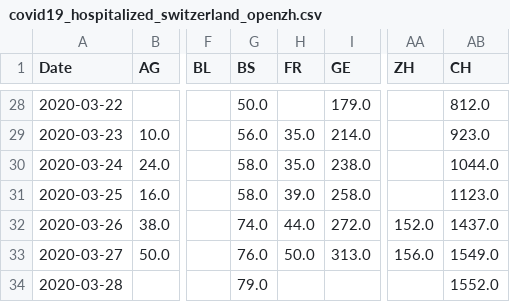
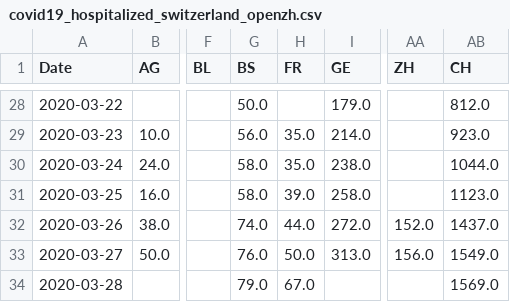
Before and after one commit to stat1x/covid19-cases-switzerland, a CSV file: covid19_hospitalized_switzerland_openzh.csv, drawn as a sheet; only a part is shown, gaps mark what is left out; the diff names each change by its address in the sheet, - before the commit and + after, or states it on an @@ line.

```diff
--- a/covid19_hospitalized_switzerland_openzh.csv
+++ b/covid19_hospitalized_switzerland_openzh.csv
-H34 (FR): (empty)
+H34 (FR): 67.0
-AB34 (CH): 1552.0
+AB34 (CH): 1569.0
```
Also changed, not shown: covid19_cases_switzerland_openzh.csv, covid19_fatalities_switzerland_openzh.csv, 2 other files.
